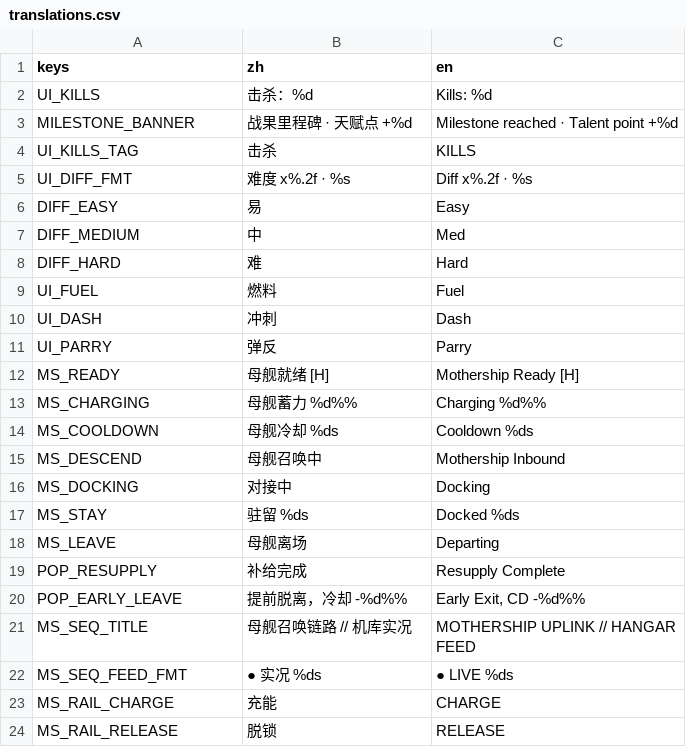
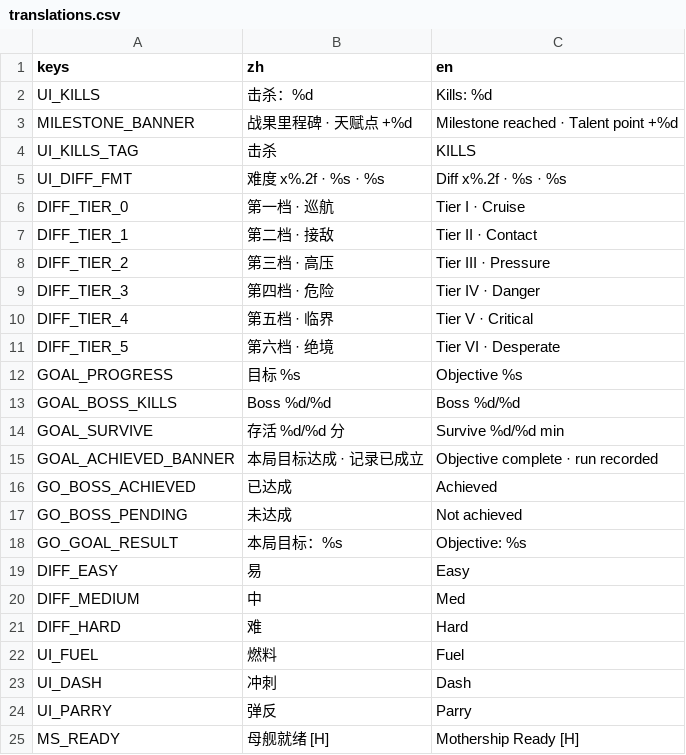
Before and after one commit to NeverToEver/InfiAir, a CSV file: data/translations.csv, drawn as a sheet; only a part is shown; the shorter side is filled out with more unchanged rows.

```diff
--- a/data/translations.csv
+++ b/data/translations.csv
@@ -4,3 +4,16 @@ MILESTONE_BANNER,"战果里程碑 · 天赋点 +%d","Milestone reached · Talent
 UI_KILLS_TAG,"击杀","KILLS"
-UI_DIFF_FMT,"难度 x%.2f · %s","Diff x%.2f · %s"
+UI_DIFF_FMT,"难度 x%.2f · %s · %s","Diff x%.2f · %s · %s"
+DIFF_TIER_0,"第一档 · 巡航","Tier I · Cruise"
+DIFF_TIER_1,"第二档 · 接敌","Tier II · Contact"
+DIFF_TIER_2,"第三档 · 高压","Tier III · Pressure"
+DIFF_TIER_3,"第四档 · 危险","Tier IV · Danger"
+DIFF_TIER_4,"第五档 · 临界","Tier V · Critical"
+DIFF_TIER_5,"第六档 · 绝境","Tier VI · Desperate"
+GOAL_PROGRESS,"目标 %s","Objective %s"
+GOAL_BOSS_KILLS,"Boss %d/%d","Boss %d/%d"
+GOAL_SURVIVE,"存活 %d/%d 分","Survive %d/%d min"
+GOAL_ACHIEVED_BANNER,"本局目标达成 · 记录已成立","Objective complete · run recorded"
+GO_BOSS_ACHIEVED,"已达成","Achieved"
+GO_BOSS_PENDING,"未达成","Not achieved"
+GO_GOAL_RESULT,"本局目标：%s","Objective: %s"
 DIFF_EASY,"易","Easy"
```
Also changed, not shown: 12 other files.
